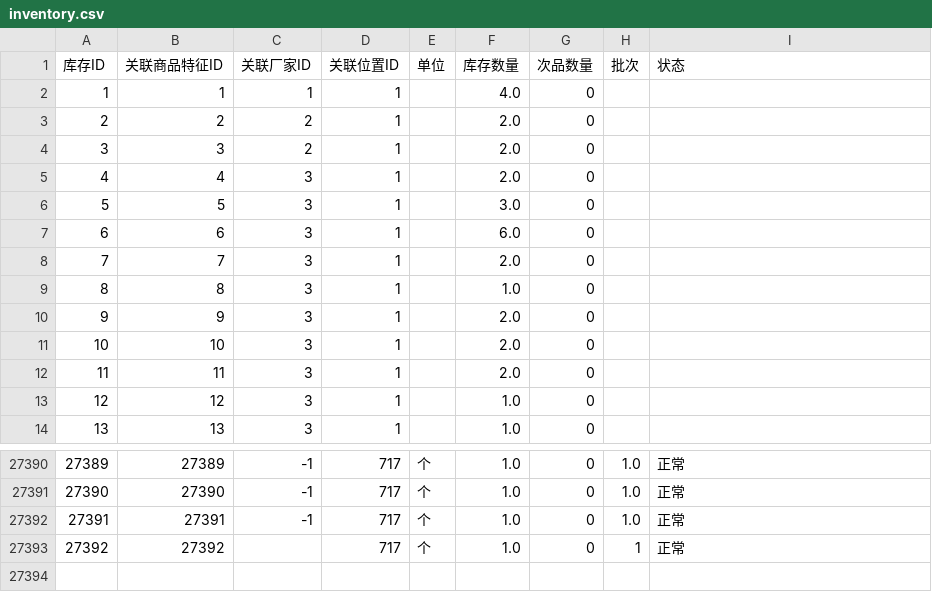
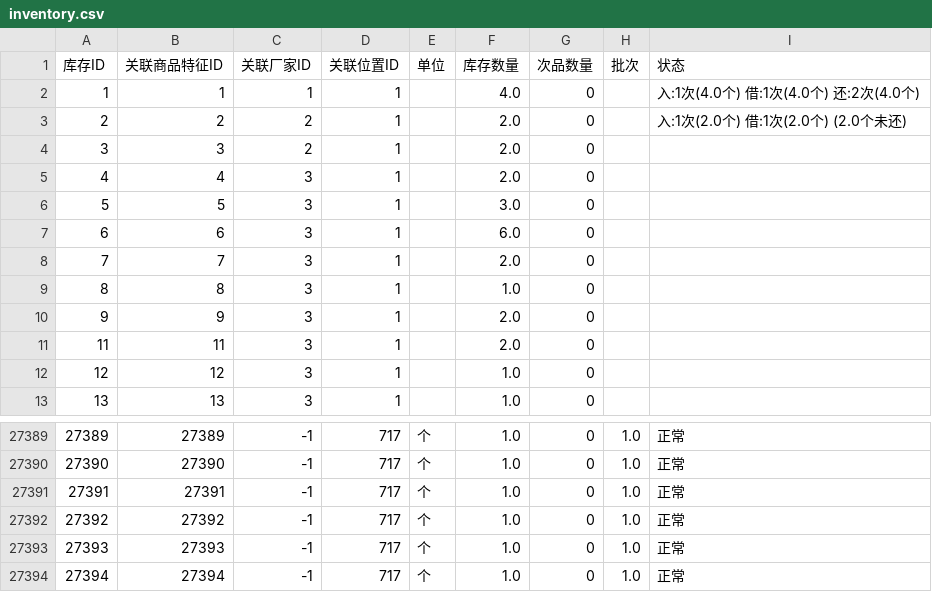
Before and after one commit to KBAO-CMYK/InventorySystem-ts, a CSV file: backend/csv/inventory.csv, drawn as a sheet; only a part is shown, gaps mark what is left out.

```diff
--- a/backend/csv/inventory.csv
+++ b/backend/csv/inventory.csv
@@ -1,4 +1,4 @@
 库存ID,关联商品特征ID,关联厂家ID,关联位置ID,单位,库存数量,次品数量,批次,状态
-1,1,1,1,,4.0,0,,
-2,2,2,1,,2.0,0,,
+1,1,1,1,,4.0,0,,入:1次(4.0个) 借:1次(4.0个) 还:2次(4.0个)
+2,2,2,1,,2.0,0,,入:1次(2.0个) 借:1次(2.0个) (2.0个未还)
 3,3,2,1,,2.0,0,,
@@ -10,3 +10,2 @@
 9,9,3,1,,2.0,0,,
-10,10,3,1,,2.0,0,,
 11,11,3,1,,2.0,0,,
@@ -27392,2 +27391,4 @@
 27391,27391,-1,717,个,1.0,0,1.0,正常
-27392,27392,,717,个,1.0,0,1,正常
+27392,27392,-1,717,个,1.0,0,1.0,正常
+27393,27393,-1,717,个,1.0,0,1.0,正常
+27394,27394,-1,717,个,1.0,0,1.0,正常
```
Also changed, not shown: backend/csv/feature.csv, backend/csv/product.csv, 13 other files.
